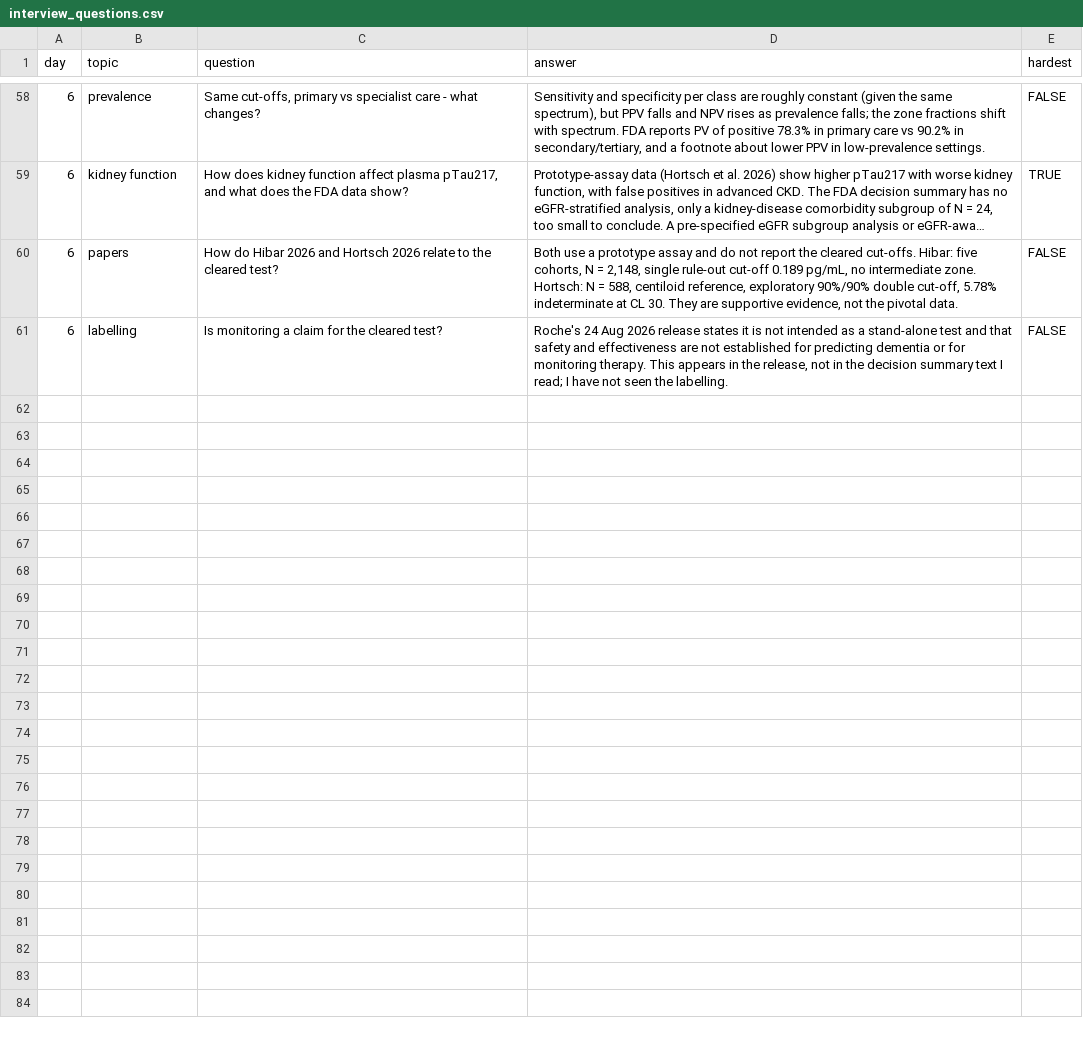
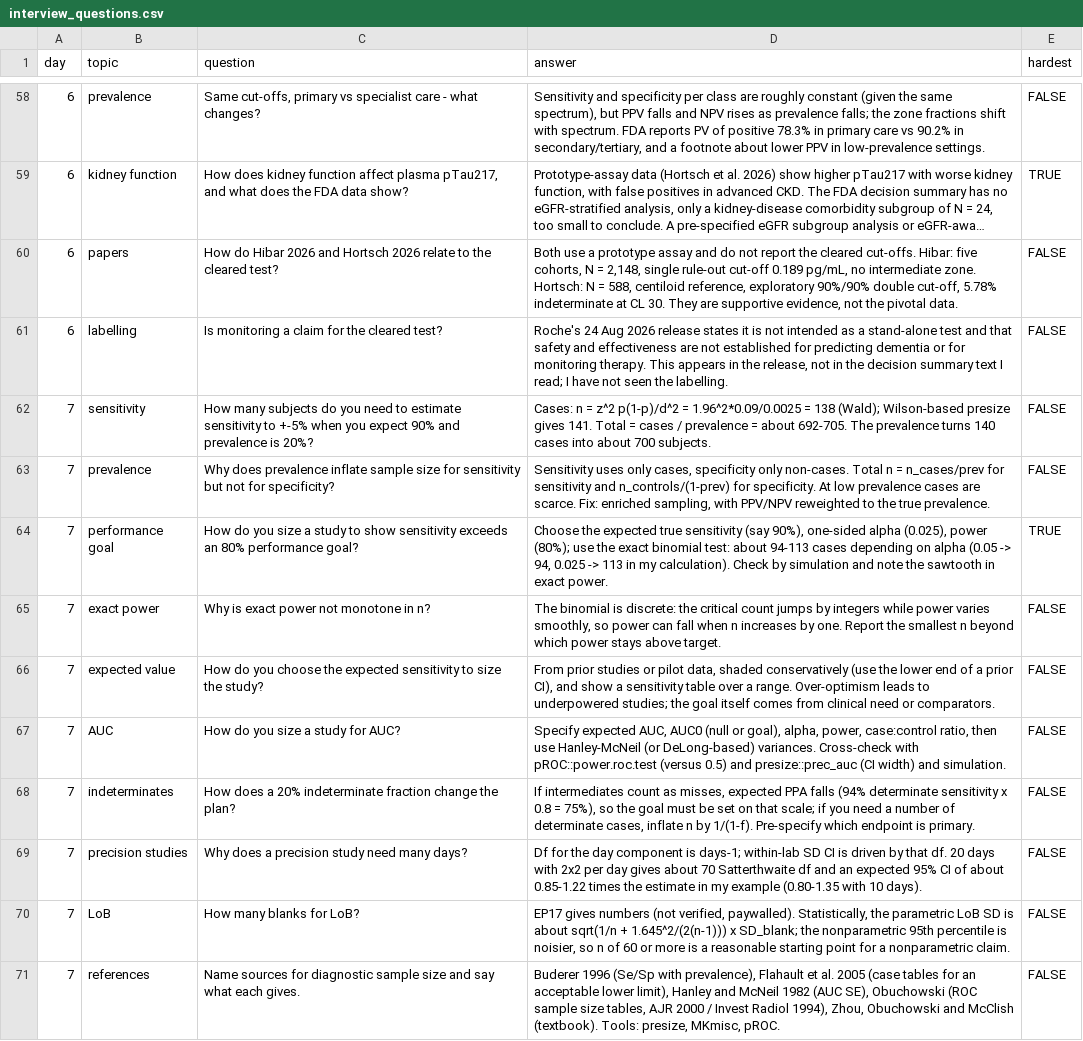
Before and after one commit to Ngarciar24/diagnostic_biostat_course, a CSV file: interview_questions.csv, drawn as a sheet; only a part is shown, gaps mark what is left out; long unchanged cells end in …; the diff names each change by its address in the sheet, - before the commit and + after, or states it on an @@ line.

```diff
--- a/interview_questions.csv
+++ b/interview_questions.csv
+row 62: 7 | sensitivity | How many subjects do you need to estimate sensitivity to +-5% when you expect 90% and prevalence is 20%? | Cases: n = z^2 p(1-p)/d^2 = 1.96^2*0.09/0.0025 = 138 (Wald); Wilson-based presize gives 141. Total = cases / prevalence = about 692-705. The prevalence turns 140 cases into about 700 subjects. | FALSE
+row 63: 7 | prevalence | Why does prevalence inflate sample size for sensitivity but not for specificity? | Sensitivity uses only cases, specificity only non-cases. Total n = n_cases/prev for sensitivity and n_controls/(1-prev) for specificity. At low prevalence cases are scarce. Fix: enriched sampling, with PPV/NPV reweighted to the true prevalence. | FALSE
+row 64: 7 | performance goal | How do you size a study to show sensitivity exceeds an 80% performance goal? | Choose the expected true sensitivity (say 90%), one-sided alpha (0.025), power (80%); use the exact binomial test: about 94-113 cases depending on alpha (0.05 -> 94, 0.025 -> 113 in my calculation). Check by simulation and note the sawtooth in exact power. | TRUE
+row 65: 7 | exact power | Why is exact power not monotone in n? | The binomial is discrete: the critical count jumps by integers while power varies smoothly, so power can fall when n increases by one. Report the smallest n beyond which power stays above target. | FALSE
+row 66: 7 | expected value | How do you choose the expected sensitivity to size the study? | From prior studies or pilot data, shaded conservatively (use the lower end of a prior CI), and show a sensitivity table over a range. Over-optimism leads to underpowered studies; the goal itself comes from clinical need or comparators. | FALSE
+row 67: 7 | AUC | How do you size a study for AUC? | Specify expected AUC, AUC0 (null or goal), alpha, power, case:control ratio, then use Hanley-McNeil (or DeLong-based) variances. Cross-check with pROC::power.roc.test (versus 0.5) and presize::prec_auc (CI width) and simulation. | FALSE
+row 68: 7 | indeterminates | How does a 20% indeterminate fraction change the plan? | If intermediates count as misses, expected PPA falls (94% determinate sensitivity x 0.8 = 75%), so the goal must be set on that scale; if you need a number of determinate cases, inflate n by 1/(1-f). Pre-specify which endpoint is primary. | FALSE
+row 69: 7 | precision studies | Why does a precision study need many days? | Df for the day component is days-1; within-lab SD CI is driven by that df. 20 days with 2x2 per day gives about 70 Satterthwaite df and an expected 95% CI of about 0.85-1.22 times the estimate in my example (0.80-1.35 with 10 days). | FALSE
+row 70: 7 | LoB | How many blanks for LoB? | EP17 gives numbers (not verified, paywalled). Statistically, the parametric LoB SD is about sqrt(1/n + 1.645^2/(2(n-1))) x SD_blank; the nonparametric 95th percentile is noisier, so n of 60 or more is a reasonable starting point for a nonparametric claim. | FALSE
+row 71: 7 | references | Name sources for diagnostic sample size and say what each gives. | Buderer 1996 (Se/Sp with prevalence), Flahault et al. 2005 (case tables for an acceptable lower limit), Hanley and McNeil 1982 (AUC SE), Obuchowski (ROC sample size tables, AJR 2000 / Invest Radiol 1994), Zhou, Obuchowski and McClish (textbook). Tools: presize, MKmisc, pROC. | FALSE
```
Also changed, not shown: 4 other files.
